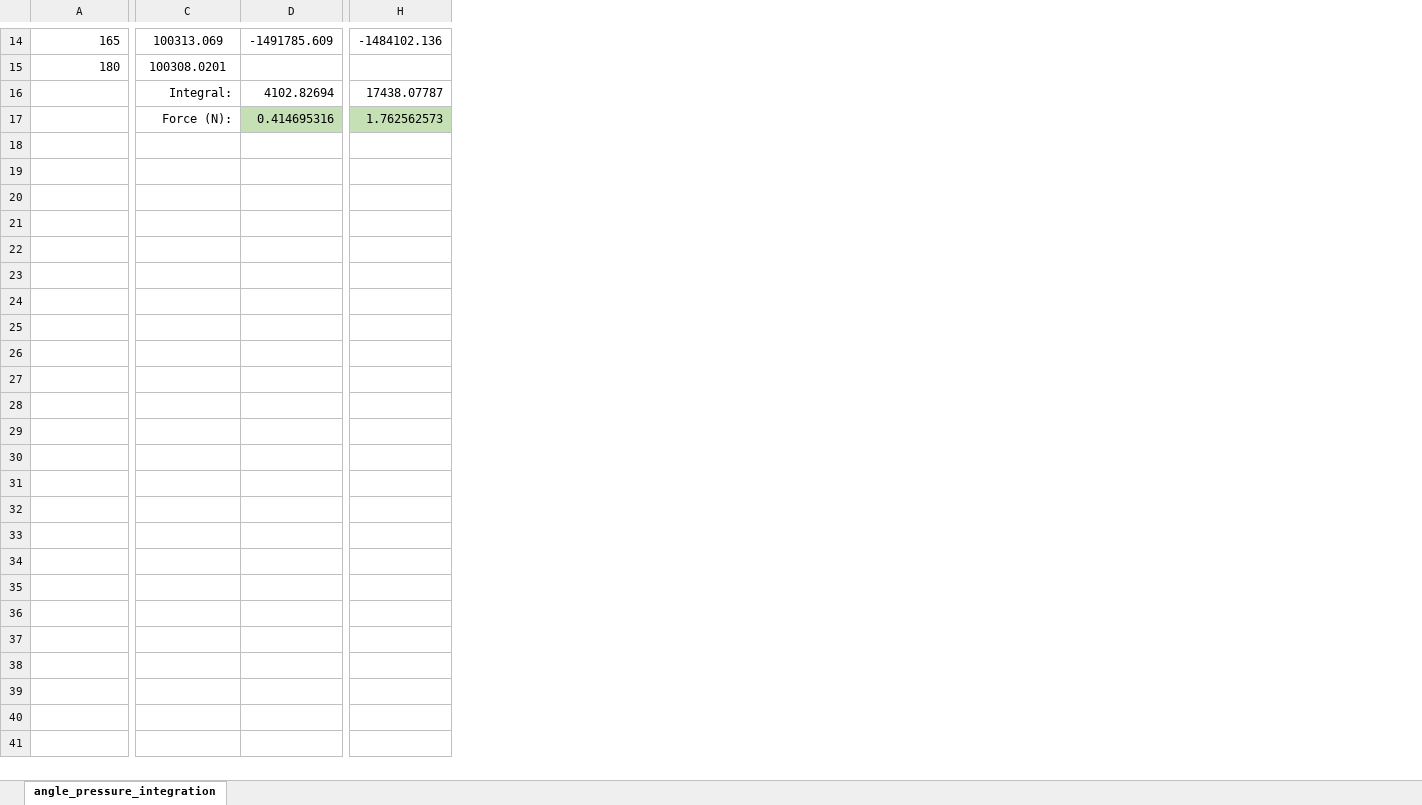
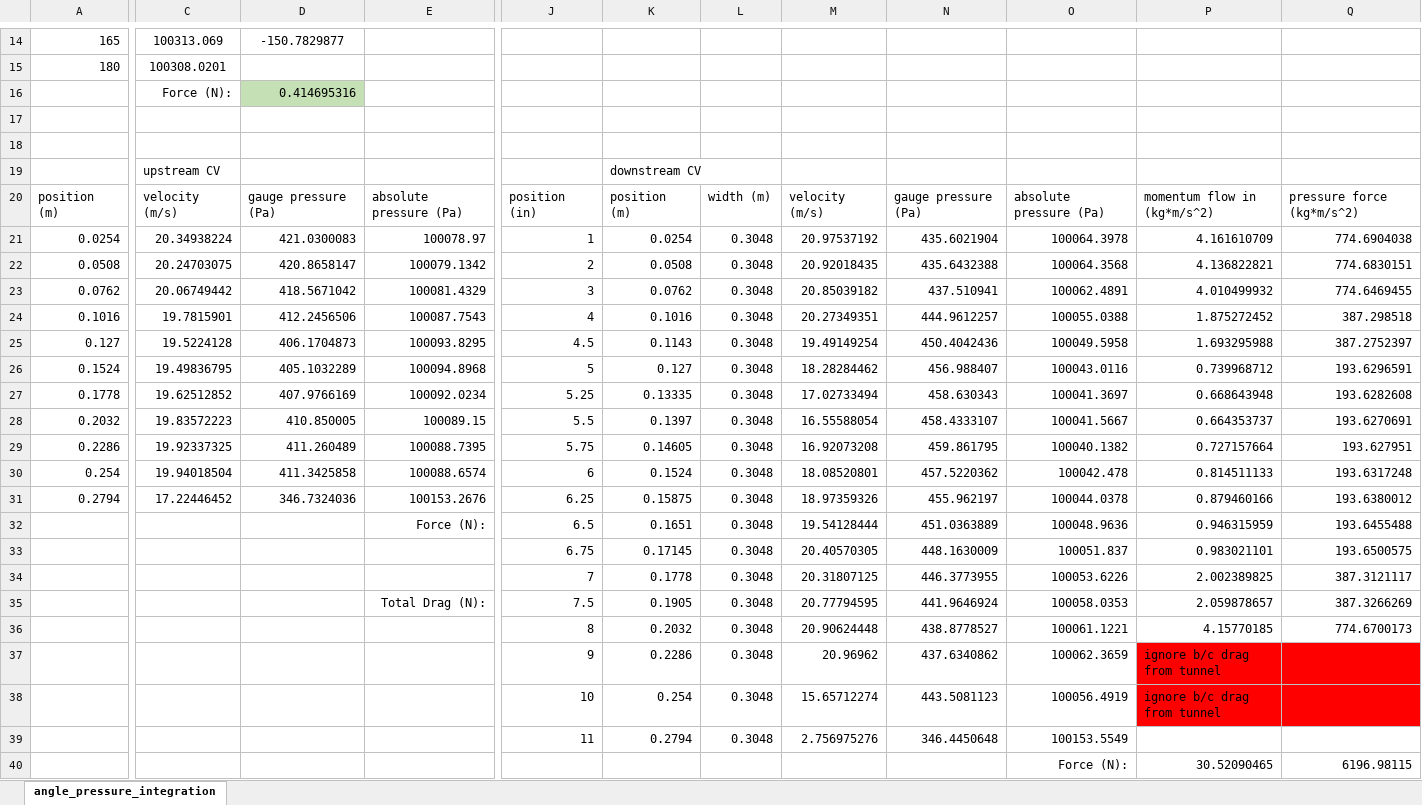
Before and after one commit to kierancoz/fluids_lab, an Excel workbook: angle_pressure_integration.xlsx, sheet angle_pressure_integration, drawn as a sheet; only a part is shown, gaps mark what is left out; values as stored, in another font and other column widths than the file's, no borders; removed rows and columns are numbered as before the commit, all else as after; rows hold the shown columns only; the diff covers the shown part only; the diff names each change by its address in the sheet, - before the commit and + after, or states it on an @@ line.

```diff
--- a/angle_pressure_integration.xlsx (sheet angle_pressure_integration)
+++ b/angle_pressure_integration.xlsx (sheet angle_pressure_integration)
-column D, row 14: -1491785.609; row 17: 0.414695316
+column D, rows 14-16: -150.7829877 |  | 0.414695316
+column E, empty
-column H, row 14: -1484102.136; row 17: 1.762562573
+column J, empty
+column K, empty
+column L, empty
+column M, empty
+column N, empty
+column O, empty
+column P, empty
+column Q, empty
-row 16:  | Integral: | 4102.82694 | 17438.07787
+row 17: (empty)
+row 18: (empty)
+row 19:  | upstream CV |  |  |  | downstream CV
+row 20: position (m) | velocity (m/s) | gauge pressure (Pa) | absolute pressure (Pa) | position (in) | position (m) | width (m) | velocity (m/s) | gauge pressure (Pa) | absolute pressure (Pa) | momentum flow in (kg*m/s^2) | pressure force (kg*m/s^2)
+row 21: 0.0254 | 20.34938224 | 421.0300083 | 100078.97 | 1 | 0.0254 | 0.3048 | 20.97537192 | 435.6021904 | 100064.3978 | 4.161610709 | 774.6904038
+row 22: 0.0508 | 20.24703075 | 420.8658147 | 100079.1342 | 2 | 0.0508 | 0.3048 | 20.92018435 | 435.6432388 | 100064.3568 | 4.136822821 | 774.6830151
+row 23: 0.0762 | 20.06749442 | 418.5671042 | 100081.4329 | 3 | 0.0762 | 0.3048 | 20.85039182 | 437.510941 | 100062.4891 | 4.010499932 | 774.6469455
+row 24: 0.1016 | 19.7815901 | 412.2456506 | 100087.7543 | 4 | 0.1016 | 0.3048 | 20.27349351 | 444.9612257 | 100055.0388 | 1.875272452 | 387.298518
+row 25: 0.127 | 19.5224128 | 406.1704873 | 100093.8295 | 4.5 | 0.1143 | 0.3048 | 19.49149254 | 450.4042436 | 100049.5958 | 1.693295988 | 387.2752397
+row 26: 0.1524 | 19.49836795 | 405.1032289 | 100094.8968 | 5 | 0.127 | 0.3048 | 18.28284462 | 456.988407 | 100043.0116 | 0.739968712 | 193.6296591
+row 27: 0.1778 | 19.62512852 | 407.9766169 | 100092.0234 | 5.25 | 0.13335 | 0.3048 | 17.02733494 | 458.630343 | 100041.3697 | 0.668643948 | 193.6282608
+row 28: 0.2032 | 19.83572223 | 410.850005 | 100089.15 | 5.5 | 0.1397 | 0.3048 | 16.55588054 | 458.4333107 | 100041.5667 | 0.664353737 | 193.6270691
+row 29: 0.2286 | 19.92337325 | 411.260489 | 100088.7395 | 5.75 | 0.14605 | 0.3048 | 16.92073208 | 459.861795 | 100040.1382 | 0.727157664 | 193.627951
+row 30: 0.254 | 19.94018504 | 411.3425858 | 100088.6574 | 6 | 0.1524 | 0.3048 | 18.08520801 | 457.5220362 | 100042.478 | 0.814511133 | 193.6317248
+row 31: 0.2794 | 17.22446452 | 346.7324036 | 100153.2676 | 6.25 | 0.15875 | 0.3048 | 18.97359326 | 455.962197 | 100044.0378 | 0.879460166 | 193.6380012
+row 32:  |  |  | Force (N): | 6.5 | 0.1651 | 0.3048 | 19.54128444 | 451.0363889 | 100048.9636 | 0.946315959 | 193.6455488
+row 33:  |  |  |  | 6.75 | 0.17145 | 0.3048 | 20.40570305 | 448.1630009 | 100051.837 | 0.983021101 | 193.6500575
+row 34:  |  |  |  | 7 | 0.1778 | 0.3048 | 20.31807125 | 446.3773955 | 100053.6226 | 2.002389825 | 387.3121117
+row 35:  |  |  | Total Drag (N): | 7.5 | 0.1905 | 0.3048 | 20.77794595 | 441.9646924 | 100058.0353 | 2.059878657 | 387.3266269
+row 36:  |  |  |  | 8 | 0.2032 | 0.3048 | 20.90624448 | 438.8778527 | 100061.1221 | 4.15770185 | 774.6700173
+row 37:  |  |  |  | 9 | 0.2286 | 0.3048 | 20.96962 | 437.6340862 | 100062.3659 | ignore b/c drag from tunnel
+row 38:  |  |  |  | 10 | 0.254 | 0.3048 | 15.65712274 | 443.5081123 | 100056.4919 | ignore b/c drag from tunnel
+row 39:  |  |  |  | 11 | 0.2794 | 0.3048 | 2.756975276 | 346.4450648 | 100153.5549
+row 40:  |  |  |  |  |  |  |  |  | Force (N): | 30.52090465 | 6196.98115
```
Also changed, not shown: 2 added columns and 1 removed column elsewhere in this sheet, 2 other files.
